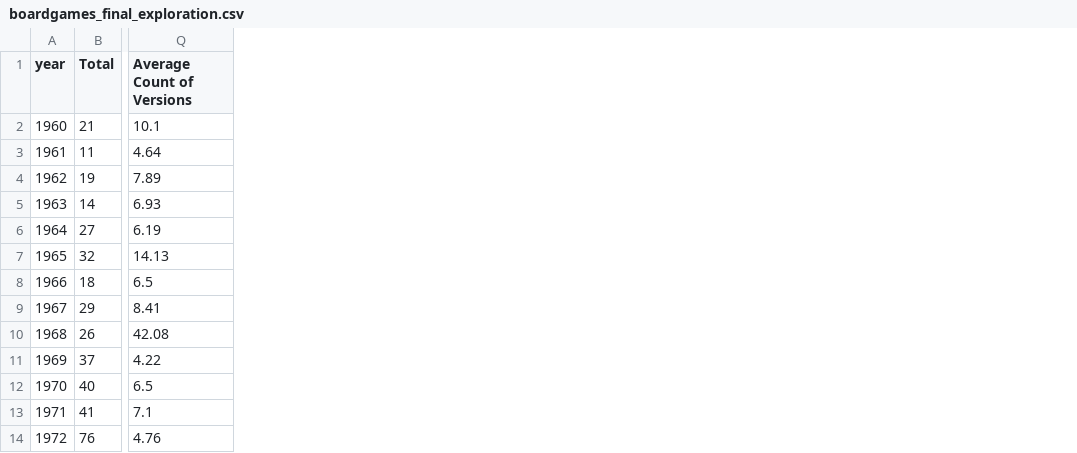
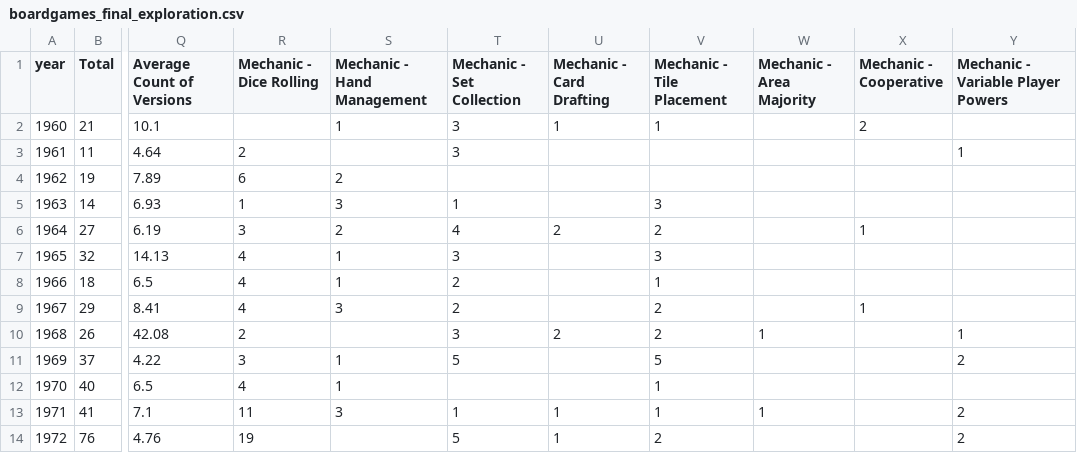
Before and after one commit to dani-richmond/498-DV-narrative, a CSV file: boardgames_final_exploration.csv, drawn as a sheet; only a part is shown, gaps mark what is left out; the diff names each change by its address in the sheet, - before the commit and + after, or states it on an @@ line.

Commit message:
Add files via upload

```diff
--- a/boardgames_final_exploration.csv
+++ b/boardgames_final_exploration.csv
+column R (Mechanic - Dice Rolling), rows 3-14: 2 | 6 | 1 | 3 | 4 | 4 | 4 | 2 | 3 | 4 | 11 | 19
+column S (Mechanic - Hand Management), rows 2-13: 1 |  | 2 | 3 | 2 | 1 | 1 | 3 |  | 1 | 1 | 3
+column T (Mechanic - Set Collection), rows 2-14: 3 | 3 |  | 1 | 4 | 3 | 2 | 2 | 3 | 5 |  | 1 | 5
+column U (Mechanic - Card Drafting), rows 2-14: 1 |  |  |  | 2 |  |  |  | 2 |  |  | 1 | 1
+column V (Mechanic - Tile Placement), rows 2-14: 1 |  |  | 3 | 2 | 3 | 1 | 2 | 2 | 5 | 1 | 1 | 2
+column W (Mechanic - Area Majority), rows 10-13: 1 |  |  | 1
+column X (Mechanic - Cooperative), rows 2-9: 2 |  |  |  | 1 |  |  | 1
+column Y, rows 1-14: Mechanic - Variable Player Powers |  | 1 |  |  |  |  |  |  | 1 | 2 |  | 2 | 2
```
